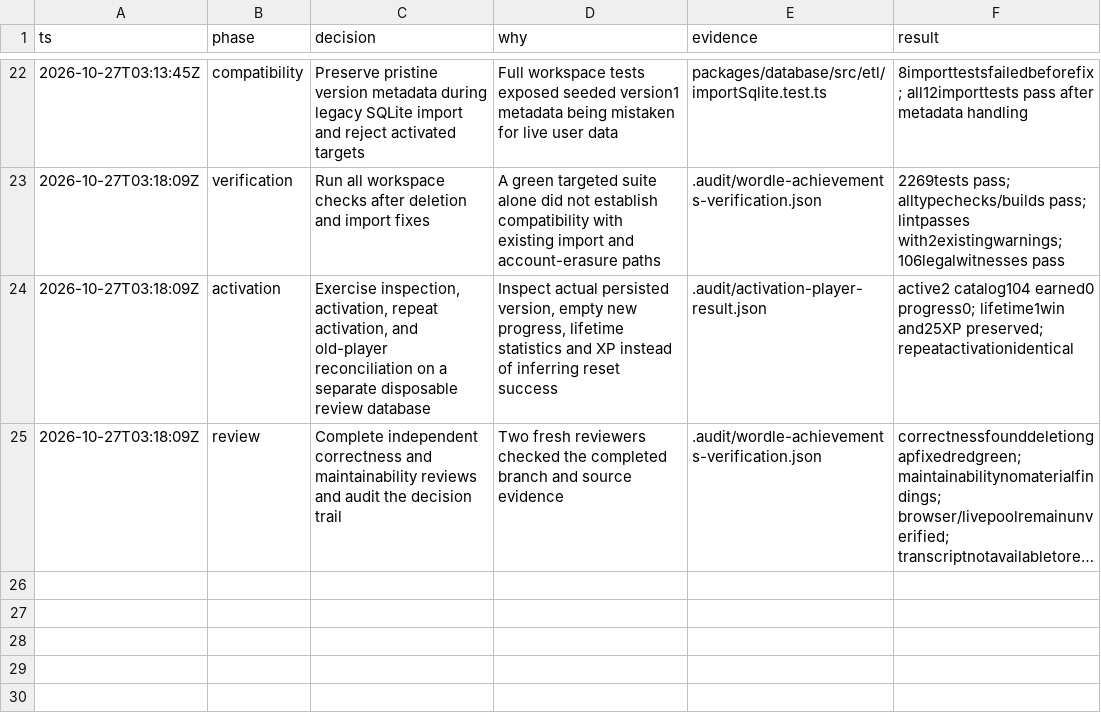
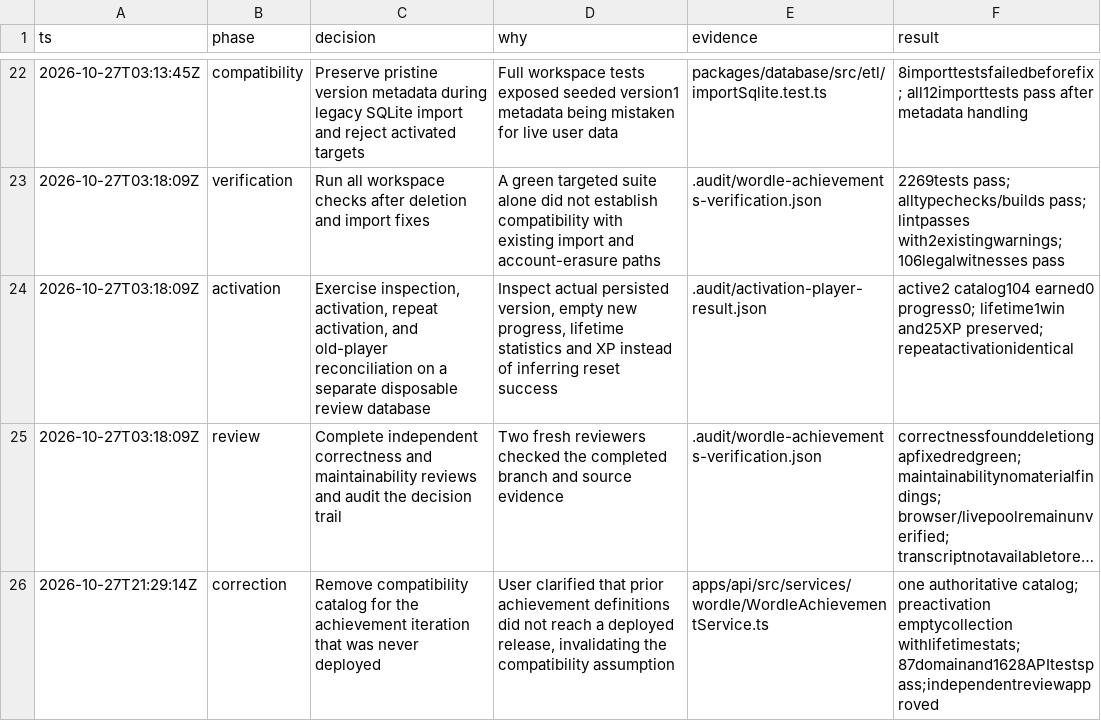
Before and after one commit to Devaneios/MarquinhosBOT, a TSV file: .audit/wordle-achievements.tsv, drawn as a sheet; only a part is shown, gaps mark what is left out; long unchanged cells end in …; the diff names each change by its address in the sheet, - before the commit and + after, or states it on an @@ line.

Commit message:
refactor(wordle): remove undeployed achievement catalog compatibility

```diff
--- a/.audit/wordle-achievements.tsv
+++ b/.audit/wordle-achievements.tsv
+row 26: 2026-10-27T21:29:14Z | correction | Remove compatibility catalog for the achievement iteration that was never deployed | User clarified that prior achievement definitions did not reach a deployed release, invalidating the compatibility assumption | apps/api/src/services/wordle/WordleAchievementService.ts | one authoritative catalog; preactivation emptycollection withlifetimestats;87domainand1628APItestspass;independentreviewapproved
```
Also changed, not shown: 9 other files.
